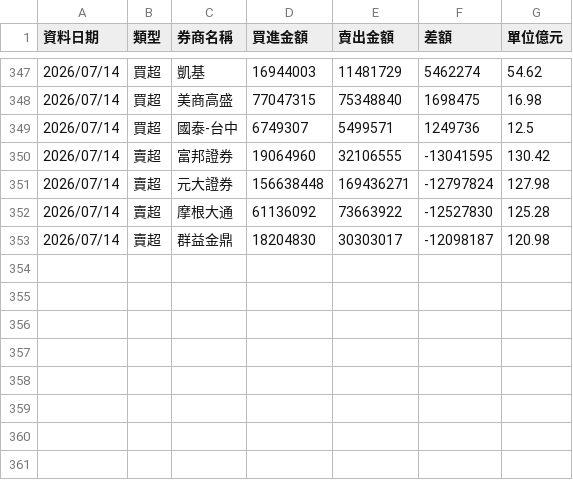
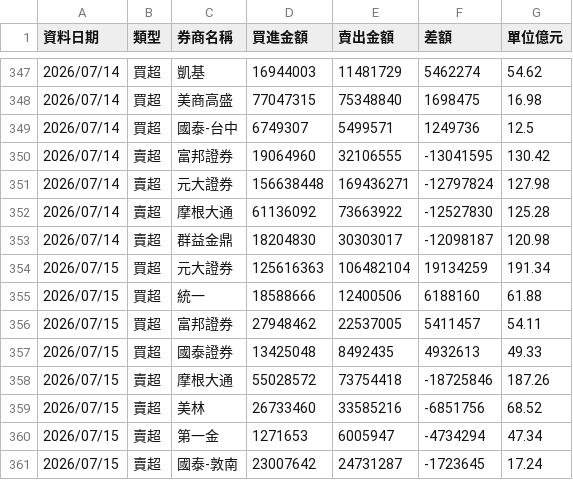
Before and after one commit to yuc1222-lgtm/broker-tracker, a CSV file: broker_history.csv, drawn as a sheet; only a part is shown, gaps mark what is left out.

```diff
--- a/broker_history.csv
+++ b/broker_history.csv
@@ -353 +353,9 @@
 2026/07/14,賣超,群益金鼎,18204830,30303017,-12098187,120.98
+2026/07/15,買超,元大證券,125616363,106482104,19134259,191.34
+2026/07/15,買超,統一,18588666,12400506,6188160,61.88
+2026/07/15,買超,富邦證券,27948462,22537005,5411457,54.11
+2026/07/15,買超,國泰證券,13425048,8492435,4932613,49.33
+2026/07/15,賣超,摩根大通,55028572,73754418,-18725846,187.26
+2026/07/15,賣超,美林,26733460,33585216,-6851756,68.52
+2026/07/15,賣超,第一金,1271653,6005947,-4734294,47.34
+2026/07/15,賣超,國泰-敦南,23007642,24731287,-1723645,17.24
```
